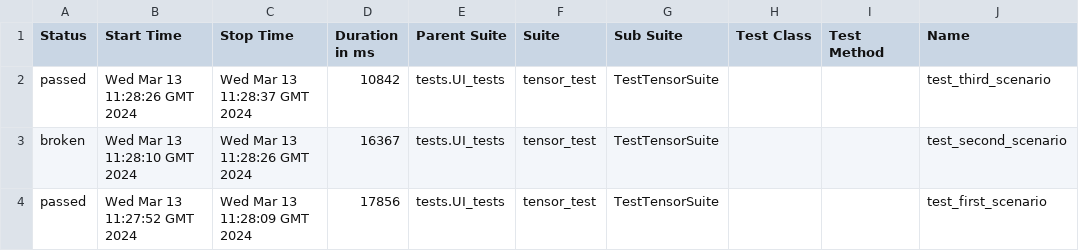
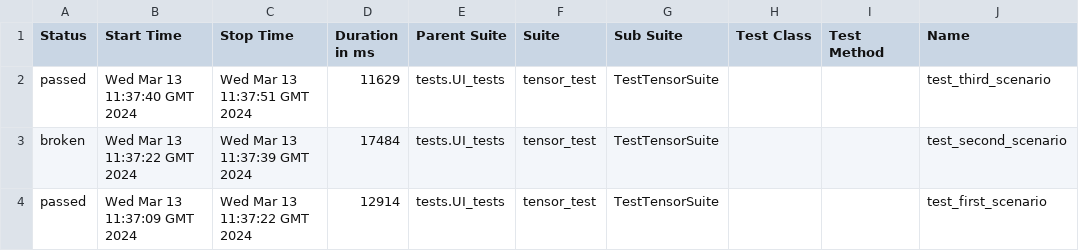
Before and after one commit to VitGT73/tensor, a CSV file: data/suites.csv, drawn as a sheet; only a part is shown; the diff names each change by its address in the sheet, - before the commit and + after, or states it on an @@ line.

```diff
--- a/data/suites.csv
+++ b/data/suites.csv
-B2 (Start Time): Wed Mar 13 11:28:26 GMT 2024
+B2 (Start Time): Wed Mar 13 11:37:40 GMT 2024
-C2 (Stop Time): Wed Mar 13 11:28:37 GMT 2024
+C2 (Stop Time): Wed Mar 13 11:37:51 GMT 2024
-D2 (Duration in ms): 10842
+D2 (Duration in ms): 11629
-B3 (Start Time): Wed Mar 13 11:28:10 GMT 2024
+B3 (Start Time): Wed Mar 13 11:37:22 GMT 2024
-C3 (Stop Time): Wed Mar 13 11:28:26 GMT 2024
+C3 (Stop Time): Wed Mar 13 11:37:39 GMT 2024
-D3 (Duration in ms): 16367
+D3 (Duration in ms): 17484
-B4 (Start Time): Wed Mar 13 11:27:52 GMT 2024
+B4 (Start Time): Wed Mar 13 11:37:09 GMT 2024
-C4 (Stop Time): Wed Mar 13 11:28:09 GMT 2024
+C4 (Stop Time): Wed Mar 13 11:37:22 GMT 2024
-D4 (Duration in ms): 17856
+D4 (Duration in ms): 12914
```
Also changed, not shown: 25 other files.
